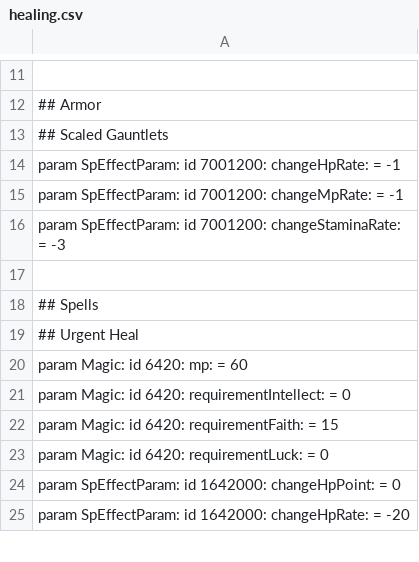
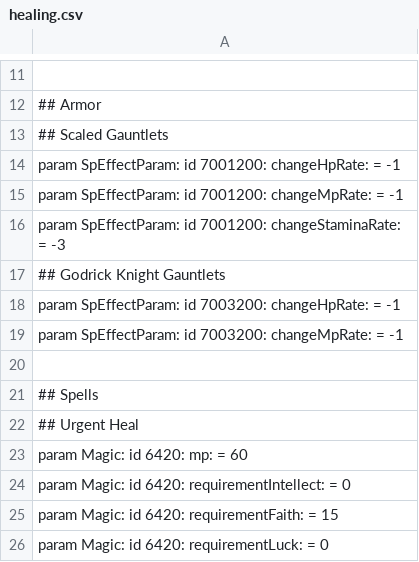
Before and after one commit to WhiteG00se/ER_QualityConvergence, a CSV file: tobi_src/massEdit/healing.csv, drawn as a sheet; only a part is shown, gaps mark what is left out; the shorter side is filled out with more unchanged rows.

Commit message:
adjust Godrick Knight Gauntlets

```diff
--- a/tobi_src/massEdit/healing.csv
+++ b/tobi_src/massEdit/healing.csv
@@ -16,2 +16,5 @@ param SpEffectParam: id 7001200: changeMpRate: = -1
 param SpEffectParam: id 7001200: changeStaminaRate: = -3
+## Godrick Knight Gauntlets
+param SpEffectParam: id 7003200: changeHpRate: = -1
+param SpEffectParam: id 7003200: changeMpRate: = -1
 
```
Also changed, not shown: 1 other file.
